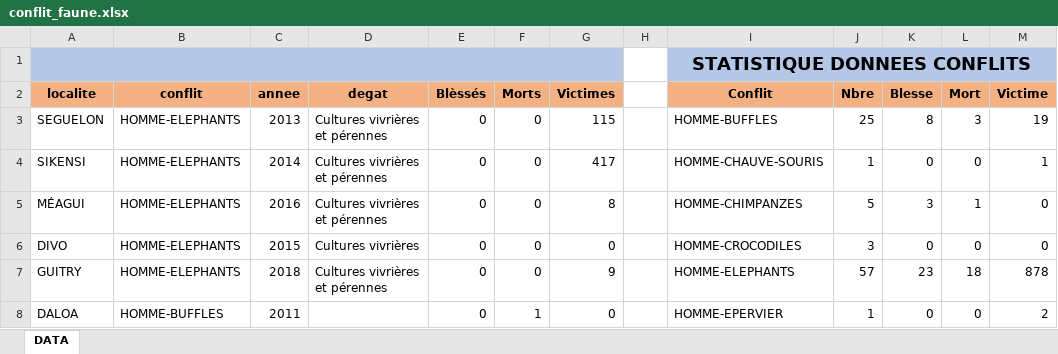
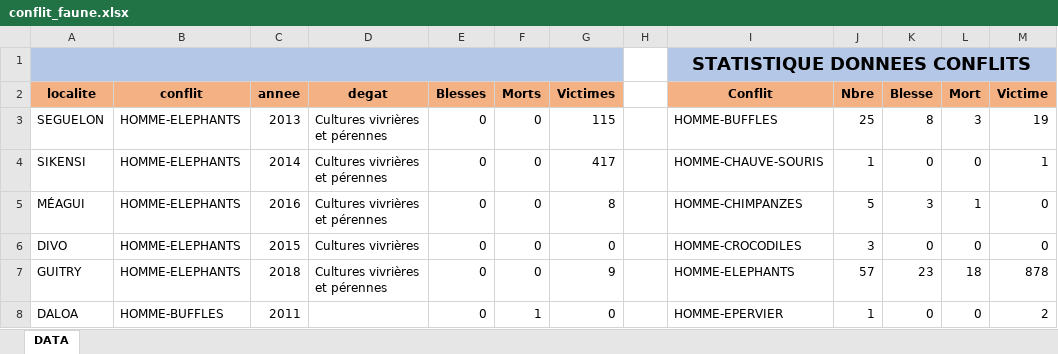
Before and after one commit to oberlin28/Excel_Webapp, an Excel workbook: conflit_faune.xlsx, sheet DATA, drawn as a sheet; only a part is shown; values as stored, in another font and other column widths than the file's, no borders; the diff names each change by its address in the sheet, - before the commit and + after, or states it on an @@ line.

Commit message:
Update conflit_faune.xlsx

```diff
--- a/conflit_faune.xlsx (sheet DATA)
+++ b/conflit_faune.xlsx (sheet DATA)
-E2: Blèssés
+E2: Blesses
```
